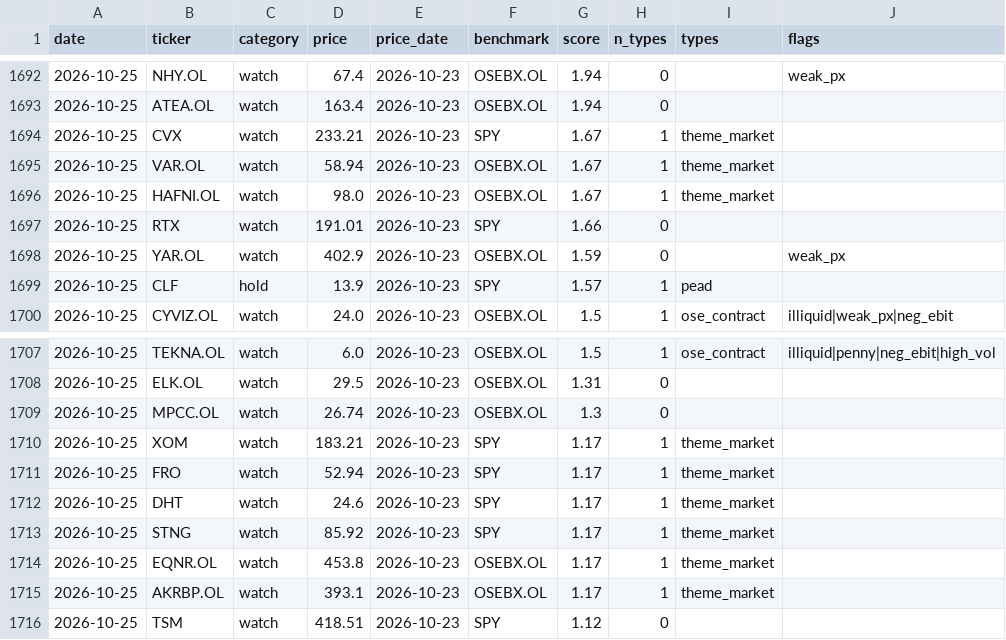
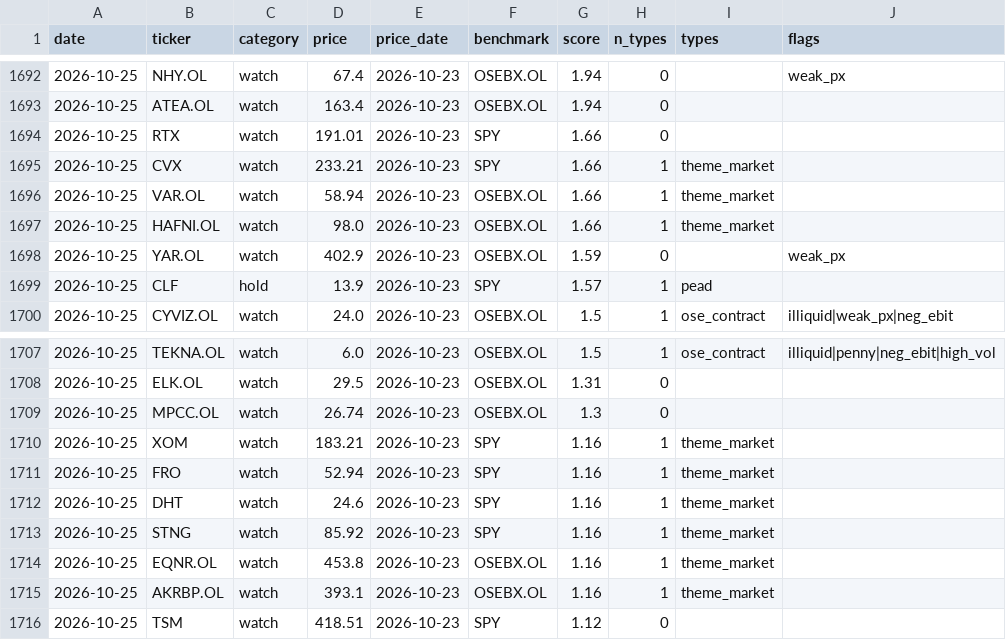
Before and after one commit to Feelwet/signal-tool, a CSV file: logs/categories.csv, drawn as a sheet; only a part is shown, gaps mark what is left out.

```diff
--- a/logs/categories.csv
+++ b/logs/categories.csv
@@ -1693,6 +1693,6 @@ date,ticker,category,price,price_date,benchmark,score,n_types,types,flags
 2026-10-25,ATEA.OL,watch,163.4,2026-10-23,OSEBX.OL,1.94,0,,
-2026-10-25,CVX,watch,233.21,2026-10-23,SPY,1.67,1,theme_market,
-2026-10-25,VAR.OL,watch,58.94,2026-10-23,OSEBX.OL,1.67,1,theme_market,
-2026-10-25,HAFNI.OL,watch,98.0,2026-10-23,OSEBX.OL,1.67,1,theme_market,
 2026-10-25,RTX,watch,191.01,2026-10-23,SPY,1.66,0,,
+2026-10-25,CVX,watch,233.21,2026-10-23,SPY,1.66,1,theme_market,
+2026-10-25,VAR.OL,watch,58.94,2026-10-23,OSEBX.OL,1.66,1,theme_market,
+2026-10-25,HAFNI.OL,watch,98.0,2026-10-23,OSEBX.OL,1.66,1,theme_market,
 2026-10-25,YAR.OL,watch,402.9,2026-10-23,OSEBX.OL,1.59,0,,weak_px
@@ -1709,8 +1709,8 @@ date,ticker,category,price,price_date,benchmark,score,n_types,types,flags
 2026-10-25,MPCC.OL,watch,26.74,2026-10-23,OSEBX.OL,1.3,0,,
-2026-10-25,XOM,watch,183.21,2026-10-23,SPY,1.17,1,theme_market,
-2026-10-25,FRO,watch,52.94,2026-10-23,SPY,1.17,1,theme_market,
-2026-10-25,DHT,watch,24.6,2026-10-23,SPY,1.17,1,theme_market,
-2026-10-25,STNG,watch,85.92,2026-10-23,SPY,1.17,1,theme_market,
-2026-10-25,EQNR.OL,watch,453.8,2026-10-23,OSEBX.OL,1.17,1,theme_market,
-2026-10-25,AKRBP.OL,watch,393.1,2026-10-23,OSEBX.OL,1.17,1,theme_market,
+2026-10-25,XOM,watch,183.21,2026-10-23,SPY,1.16,1,theme_market,
+2026-10-25,FRO,watch,52.94,2026-10-23,SPY,1.16,1,theme_market,
+2026-10-25,DHT,watch,24.6,2026-10-23,SPY,1.16,1,theme_market,
+2026-10-25,STNG,watch,85.92,2026-10-23,SPY,1.16,1,theme_market,
+2026-10-25,EQNR.OL,watch,453.8,2026-10-23,OSEBX.OL,1.16,1,theme_market,
+2026-10-25,AKRBP.OL,watch,393.1,2026-10-23,OSEBX.OL,1.16,1,theme_market,
 2026-10-25,TSM,watch,418.51,2026-10-23,SPY,1.12,0,,
```
Also changed, not shown: logs/theme_score.csv, 1 other file.
